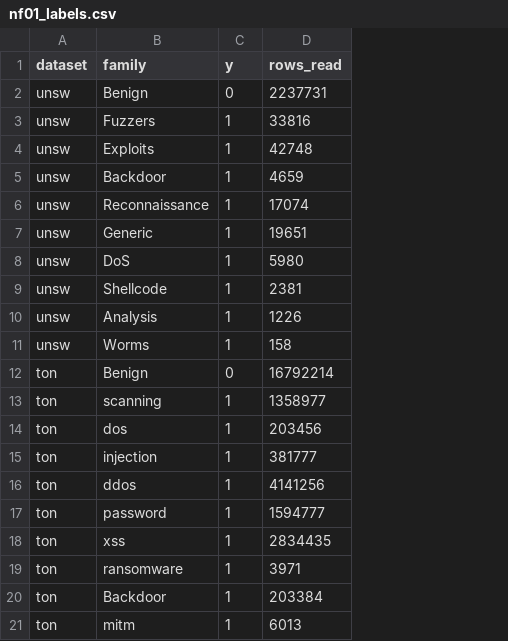
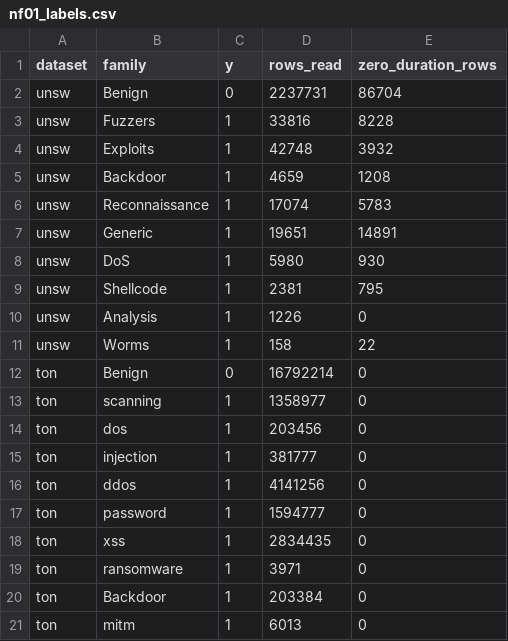
Before and after one commit to anasbiswas1/xids-certify, a CSV file: results/tables/nf01_labels.csv, drawn as a sheet; the diff names each change by its address in the sheet, - before the commit and + after, or states it on an @@ line.

```diff
--- a/results/tables/nf01_labels.csv
+++ b/results/tables/nf01_labels.csv
+column E (zero_duration_rows), rows 2-21: 86704 | 8228 | 3932 | 1208 | 5783 | 14891 | 930 | 795 | 0 | 22 | 0 | 0 | 0 | 0 | 0 | 0 | 0 | 0 | 0 | 0
```
Also changed, not shown: results/tables/nf01_schema.csv, results/tables/nf01_split_audit.csv, 6 other files.
